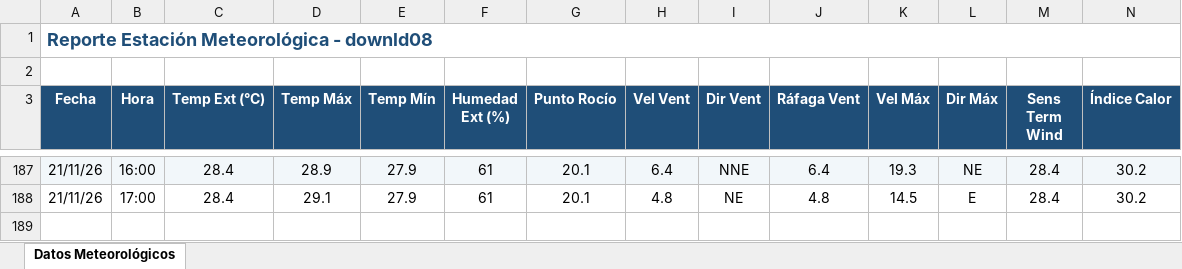
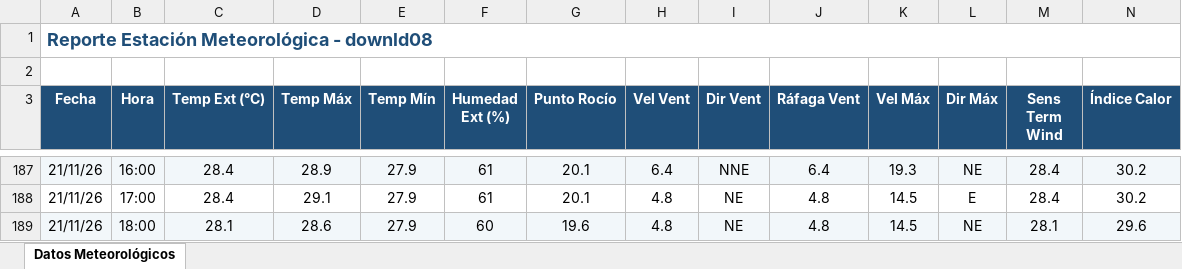
Before and after one commit to intasalta/ema_cerrillos, an Excel workbook: downld08.xlsx, sheet Datos Meteorológicos, drawn as a sheet; only a part is shown, gaps mark what is left out; values as stored, in another font and other column widths than the file's, no borders; rows hold the shown columns only; the diff names each change by its address in the sheet, - before the commit and + after, or states it on an @@ line.

```diff
--- a/downld08.xlsx (sheet Datos Meteorológicos)
+++ b/downld08.xlsx (sheet Datos Meteorológicos)
+row 189: 21/11/26 | 18:00 | 28.1 | 28.6 | 27.9 | 60 | 19.6 | 4.8 | NE | 4.8 | 14.5 | NE | 28.1 | 29.6
```
Also changed, not shown: downld02.xlsx, 2 other files.
